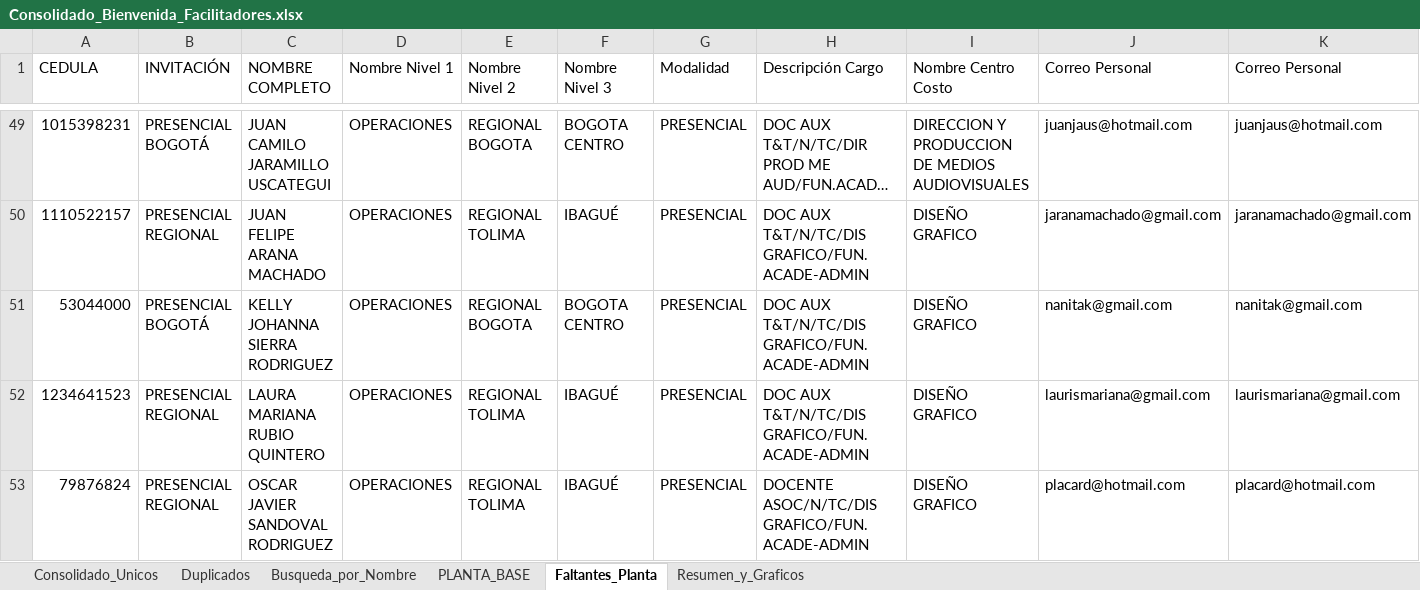
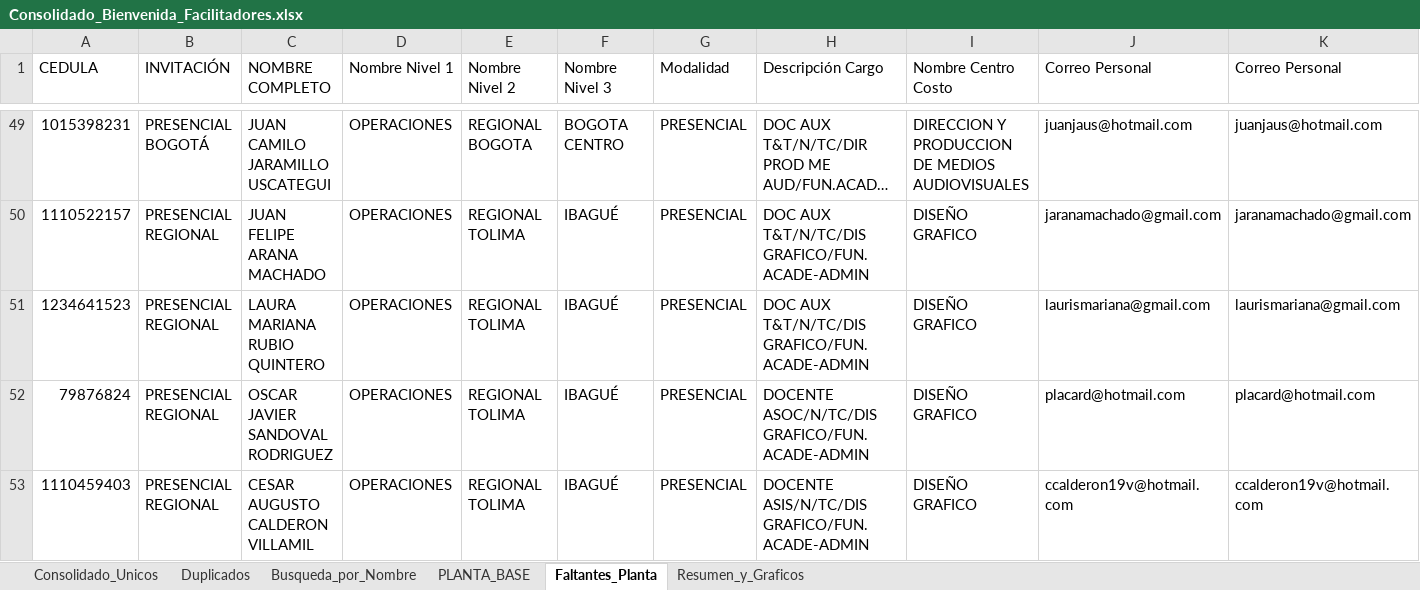
Before and after one commit to efi-cun/Cunectate_al_parche, an Excel workbook: Consolidado_Bienvenida_Facilitadores.xlsx, sheet Faltantes_Planta, drawn as a sheet; only a part is shown, gaps mark what is left out; the shorter side is filled out with more unchanged rows; long unchanged cells end in …; values as stored, in another font and other column widths than the file's, no cell formats; rows hold the shown columns only; the diff covers the shown part only; the diff names each change by its address in the sheet, - before the commit and + after, or states it on an @@ line.

```diff
--- a/Consolidado_Bienvenida_Facilitadores.xlsx (sheet Faltantes_Planta)
+++ b/Consolidado_Bienvenida_Facilitadores.xlsx (sheet Faltantes_Planta)
-row 51: 53044000 | PRESENCIAL BOGOTÁ | KELLY JOHANNA SIERRA RODRIGUEZ | OPERACIONES | REGIONAL BOGOTA | BOGOTA CENTRO | PRESENCIAL | DOC AUX T&T/N/TC/DIS GRAFICO/FUN.ACADE-ADMIN | DISEÑO GRAFICO | nanitak@gmail.com | nanitak@gmail.com
```
Also changed, not shown: 5 removed rows elsewhere in this sheet, sheet Consolidado_Unicos, sheet Duplicados, sheet Busqueda_por_Nombre, sheet Resumen_y_Graficos, cell formats, Facilitadores_Pendientes_Asistencia.xlsx, 4 other files.
